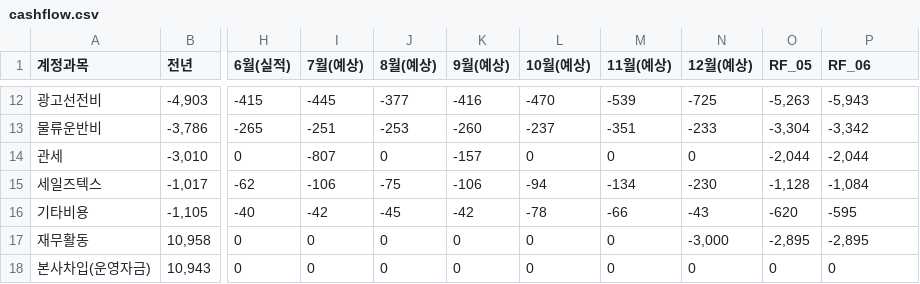
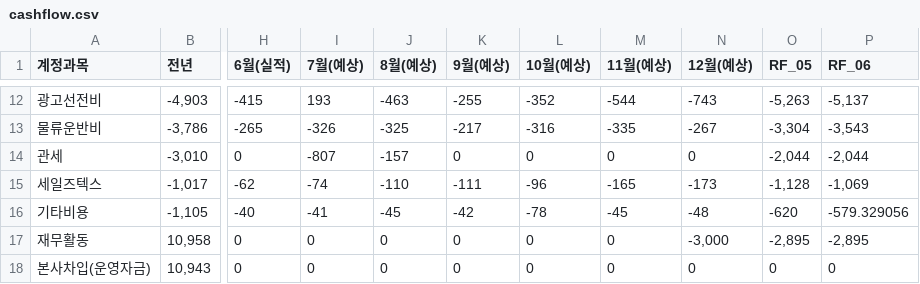
Before and after one commit to kyeongsoo88/stocashnew, a CSV file: public/data/cashflow.csv, drawn as a sheet; only a part is shown, gaps mark what is left out; the diff covers the shown part only; the diff names each change by its address in the sheet, - before the commit and + after, or states it on an @@ line.

```diff
--- a/public/data/cashflow.csv
+++ b/public/data/cashflow.csv
-I12 (7월(예상)): -445
+I12 (7월(예상)): 193
-J12 (8월(예상)): -377
+J12 (8월(예상)): -463
-K12 (9월(예상)): -416
+K12 (9월(예상)): -255
-L12 (10월(예상)): -470
+L12 (10월(예상)): -352
-M12 (11월(예상)): -539
+M12 (11월(예상)): -544
-N12 (12월(예상)): -725
+N12 (12월(예상)): -743
-P12 (RF_06): -5,943
+P12 (RF_06): -5,137
-I13 (7월(예상)): -251
+I13 (7월(예상)): -326
-J13 (8월(예상)): -253
+J13 (8월(예상)): -325
-K13 (9월(예상)): -260
+K13 (9월(예상)): -217
-L13 (10월(예상)): -237
+L13 (10월(예상)): -316
-M13 (11월(예상)): -351
+M13 (11월(예상)): -335
-N13 (12월(예상)): -233
+N13 (12월(예상)): -267
-P13 (RF_06): -3,342
+P13 (RF_06): -3,543
-J14 (8월(예상)): 0
+J14 (8월(예상)): -157
-K14 (9월(예상)): -157
+K14 (9월(예상)): 0
-I15 (7월(예상)): -106
+I15 (7월(예상)): -74
-J15 (8월(예상)): -75
+J15 (8월(예상)): -110
-K15 (9월(예상)): -106
+K15 (9월(예상)): -111
-L15 (10월(예상)): -94
+L15 (10월(예상)): -96
-M15 (11월(예상)): -134
+M15 (11월(예상)): -165
-N15 (12월(예상)): -230
+N15 (12월(예상)): -173
-P15 (RF_06): -1,084
+P15 (RF_06): -1,069
-I16 (7월(예상)): -42
+I16 (7월(예상)): -41
-M16 (11월(예상)): -66
+M16 (11월(예상)): -45
-N16 (12월(예상)): -43
+N16 (12월(예상)): -48
-P16 (RF_06): -595
+P16 (RF_06): -579.329056
```
Also changed, not shown: 36 edited cells elsewhere in this file, public/data/cashloan.csv, public/data/workingcapital.csv.
